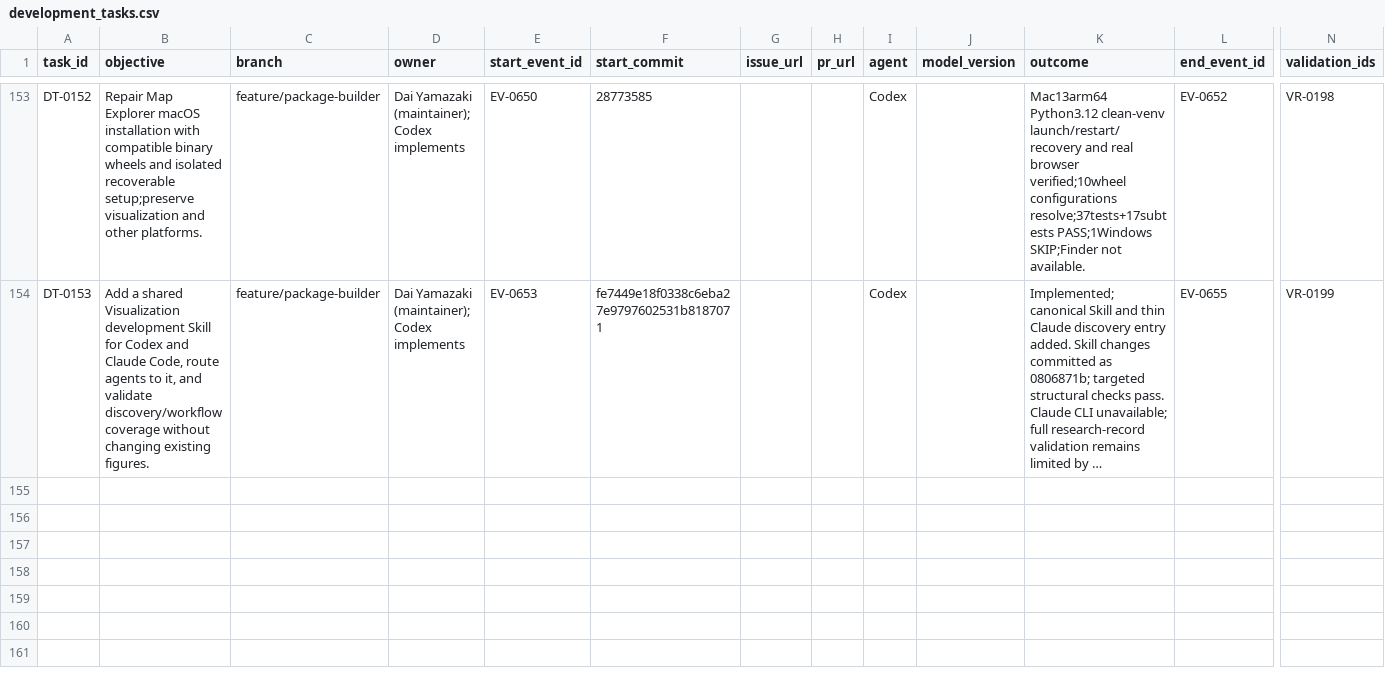
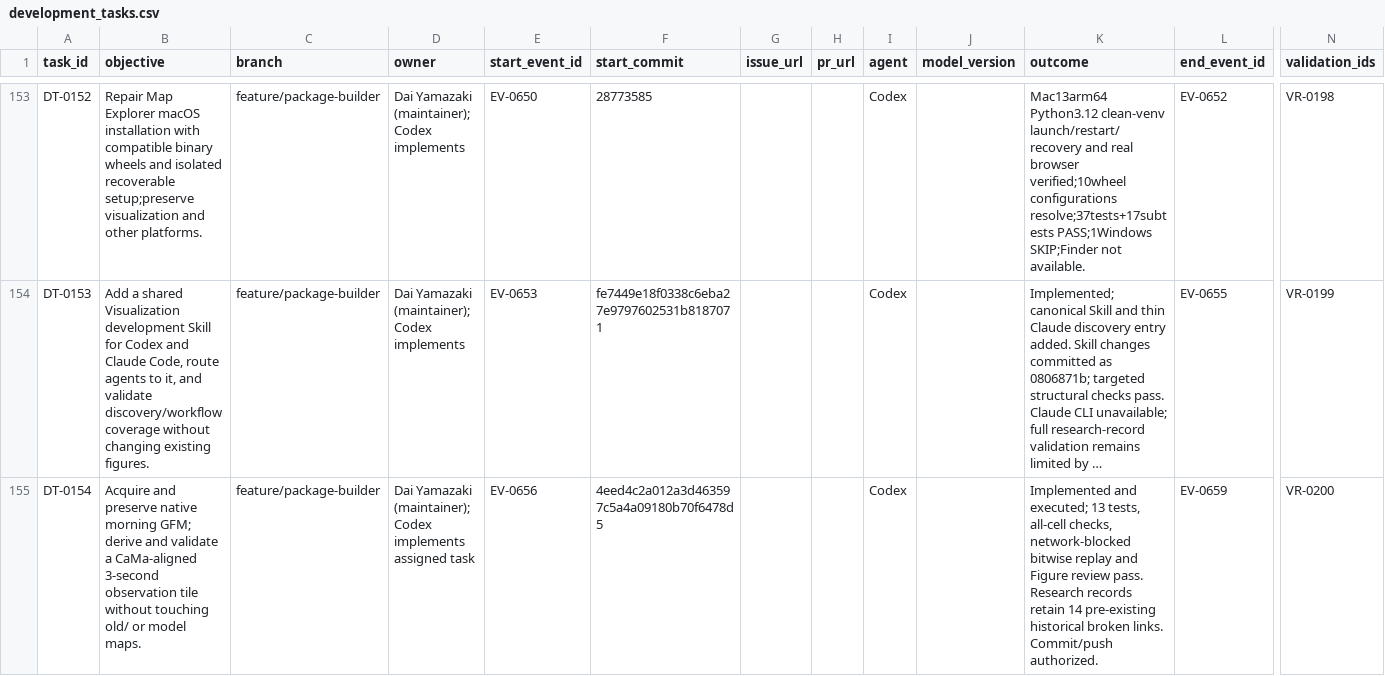
Before and after one commit to global-hydrodynamics/cmf_v5_beta, a CSV file: research/development_tasks.csv, drawn as a sheet; only a part is shown, gaps mark what is left out; long unchanged cells end in …; rows hold the shown columns only; the diff names each change by its address in the sheet, - before the commit and + after, or states it on an @@ line.

```diff
--- a/research/development_tasks.csv
+++ b/research/development_tasks.csv
+row 155: DT-0154 | Acquire and preserve native morning GFM; derive and validate a CaMa-aligned 3-second observation tile without touching old/ or model maps. | feature/package-builder | Dai Yamazaki (maintainer); Codex implements assigned task | EV-0656 | 4eed4c2a012a3d463597c5a4a09180b70f6478d5 |  |  | Codex |  | Implemented and executed; 13 tests, all-cell checks, network-blocked bitwise replay and Figure review pass. Research records retain 14 pre-existing historical broken links. Commit/push authorized. | EV-0659 | VR-0200
```
Also changed, not shown: research/events.csv, research/knowledge_gaps.csv, 19 other files.
